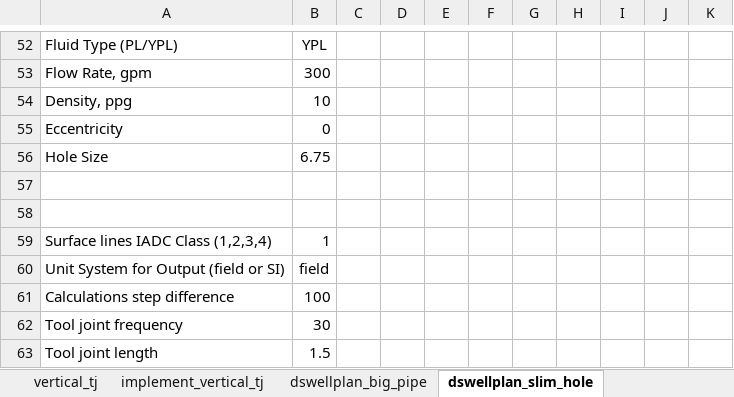
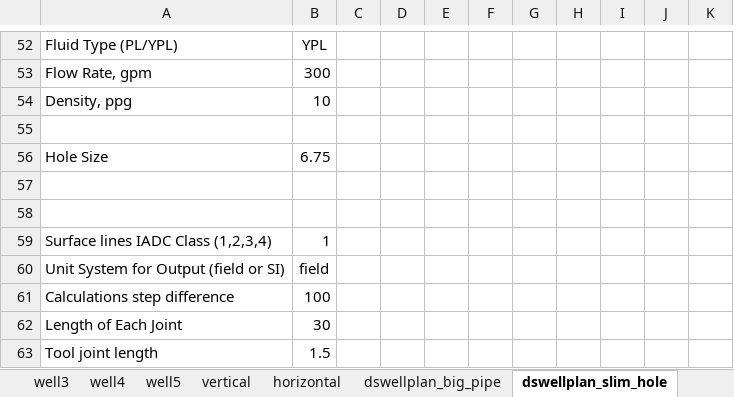
Before and after one commit to bahrikutlu/Hydraulic_Model_V2.0, an Excel workbook: input/input.xlsx, sheet dswellplan_slim_hole, drawn as a sheet; only a part is shown, gaps mark what is left out; values as stored, in another font and other column widths than the file's, no borders; the diff names each change by its address in the sheet, - before the commit and + after, or states it on an @@ line.

Commit message:
implemented tool joint effect on pressure drop to inner diameter of drill string. Fixed a bug with the conversion of surface lines pressure losses

```diff
--- a/input/input.xlsx (sheet dswellplan_slim_hole)
+++ b/input/input.xlsx (sheet dswellplan_slim_hole)
-sheet tab: vertical_tj
-sheet tab: implement_vertical_tj
-row 55: Eccentricity | 0
+row 55: (empty)
-A62: Tool joint frequency
+A62: Length of Each Joint
```
Also changed, not shown: sheet well5, sheet well3, sheet dswellplan_big_pipe, sheet horizontal, sheet well4, sheet vertical, 2 more sheets, other sheet tabs, 7 other files.
